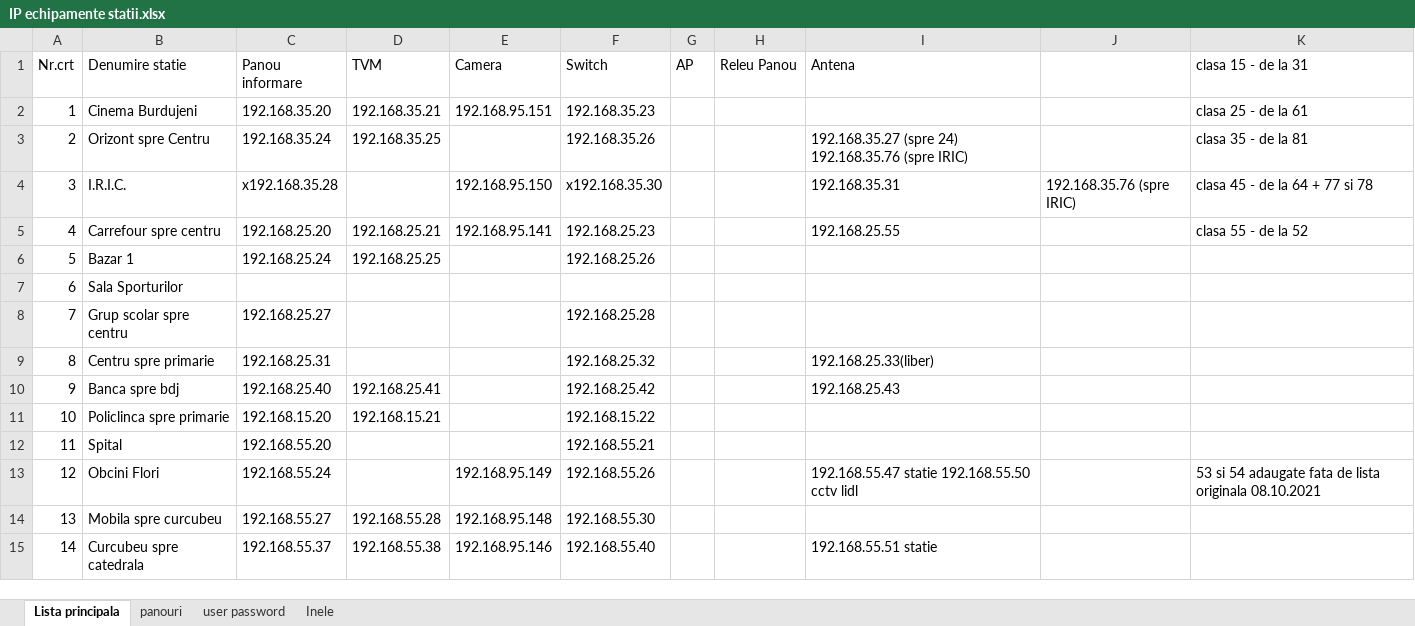
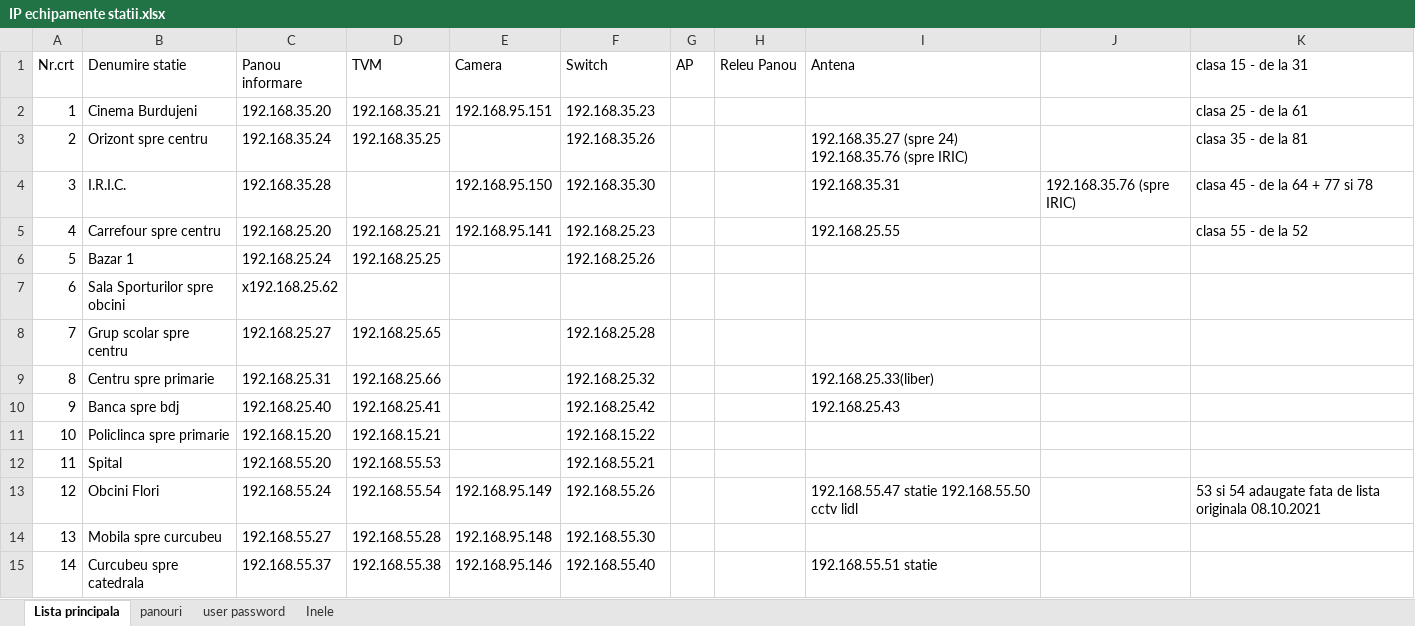
Before and after one commit to IonOleinic/TPL_Alerts2.0, an Excel workbook: lists/IP echipamente statii.xlsx, sheet Lista principala, drawn as a sheet; only a part is shown; values as stored, in another font and other column widths than the file's, no cell formats; removed rows and columns are numbered as before the commit, all else as after; the diff covers the shown part only; the diff names each change by its address in the sheet, - before the commit and + after, or states it on an @@ line.

```diff
--- a/lists/IP echipamente statii.xlsx (sheet Lista principala)
+++ b/lists/IP echipamente statii.xlsx (sheet Lista principala)
-B3 (Denumire statie): Orizont spre Centru
+B3 (Denumire statie): Orizont spre centru
-C4 (Panou informare): x192.168.35.28
+C4 (Panou informare): 192.168.35.28
-F4 (Switch): x192.168.35.30
+F4 (Switch): 192.168.35.30
-row 7: 6 | Sala Sporturilor
+row 7: 6 | Sala Sporturilor spre obcini | x192.168.25.62
-D8 (TVM): (empty)
+D8 (TVM): 192.168.25.65
-D9 (TVM): (empty)
+D9 (TVM): 192.168.25.66
-D12 (TVM): (empty)
+D12 (TVM): 192.168.55.53
-D13 (TVM): (empty)
+D13 (TVM): 192.168.55.54
```
Also changed, not shown: 4 added rows, 2 removed rows and 21 edited cells elsewhere in this sheet, cell formats, 3 other files.
